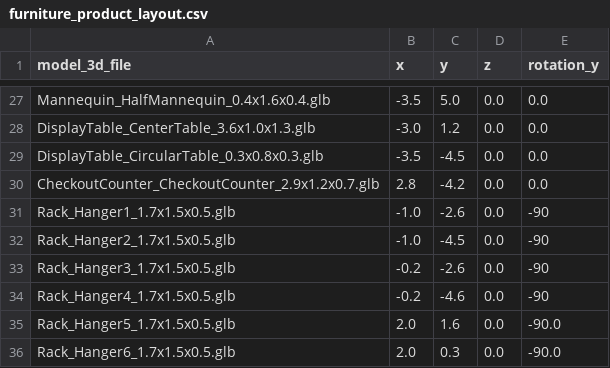
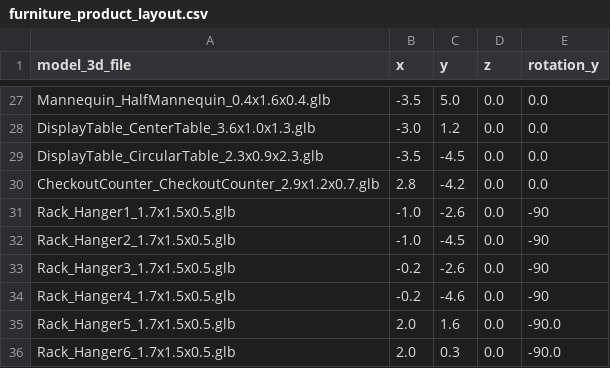
Before and after one commit to sungshincho/neuraltwin-hub, a CSV file: public/models/furniture_product_layout.csv, drawn as a sheet; only a part is shown, gaps mark what is left out.

```diff
--- a/public/models/furniture_product_layout.csv
+++ b/public/models/furniture_product_layout.csv
@@ -28,3 +28,3 @@ Mannequin_HalfMannequin_0.4x1.6x0.4.glb,-3.5,5.0,0.0,0.0
 DisplayTable_CenterTable_3.6x1.0x1.3.glb,-3.0,1.2,0.0,0.0
-DisplayTable_CircularTable_0.3x0.8x0.3.glb,-3.5,-4.5,0.0,0.0
+DisplayTable_CircularTable_2.3x0.9x2.3.glb,-3.5,-4.5,0.0,0.0
 CheckoutCounter_CheckoutCounter_2.9x1.2x0.7.glb,2.8,-4.2,0.0,0.0
```
Also changed, not shown: 3 other files.
